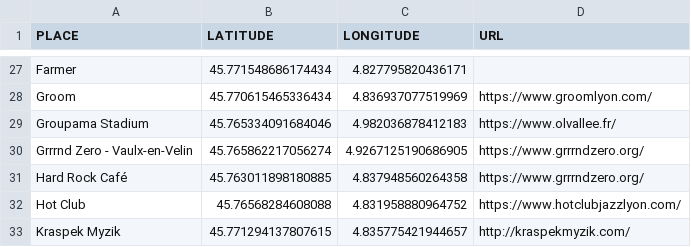
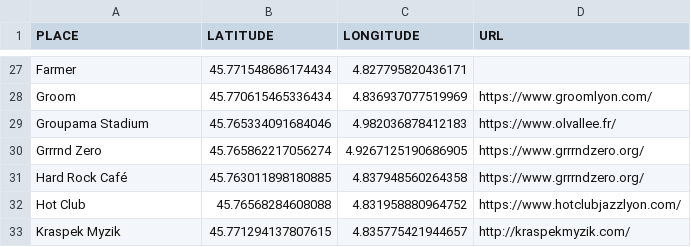
Before and after one commit to agrignard/WhatsNext, a CSV file: www/lyon_place.csv, drawn as a sheet; only a part is shown, gaps mark what is left out.

```diff
--- a/www/lyon_place.csv
+++ b/www/lyon_place.csv
@@ -29,3 +29,3 @@ Groom,45.770615465336434,4.836937077519969,https://www.groomlyon.com/
 Groupama Stadium,45.765334091684046,4.982036878412183,https://www.olvallee.fr/
-Grrrnd Zero - Vaulx-en-Velin,45.765862217056274,4.9267125190686905,https://www.grrrndzero.org/
+Grrrnd Zero,45.765862217056274,4.9267125190686905,https://www.grrrndzero.org/
 Hard Rock Café,45.763011898180885,4.837948560264358,https://www.grrrndzero.org/
```
Also changed, not shown: scraping/generated/scrapexResult.csv, 7 other files.
